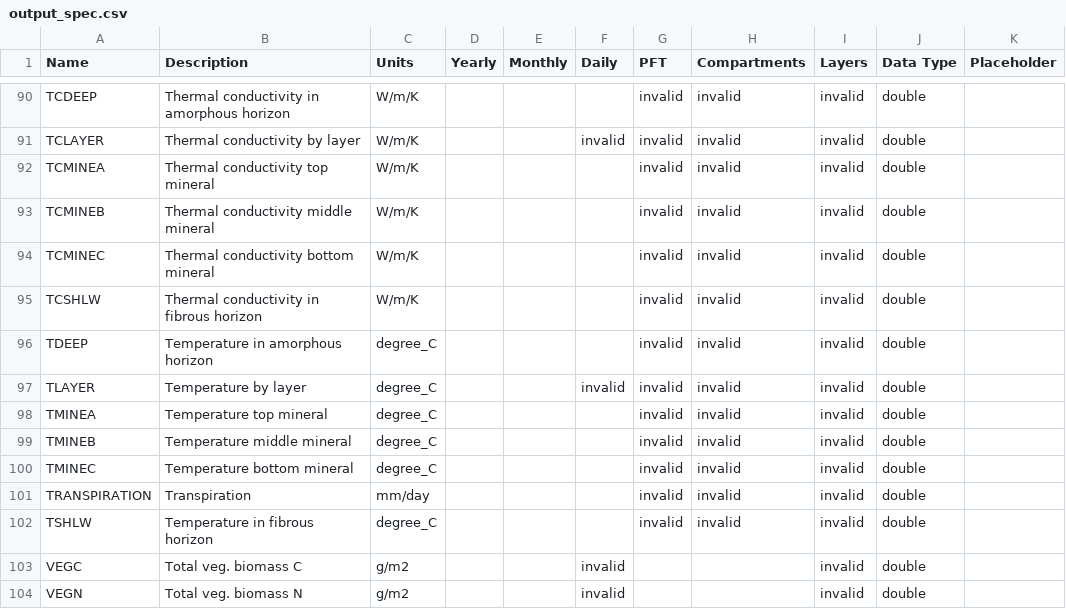
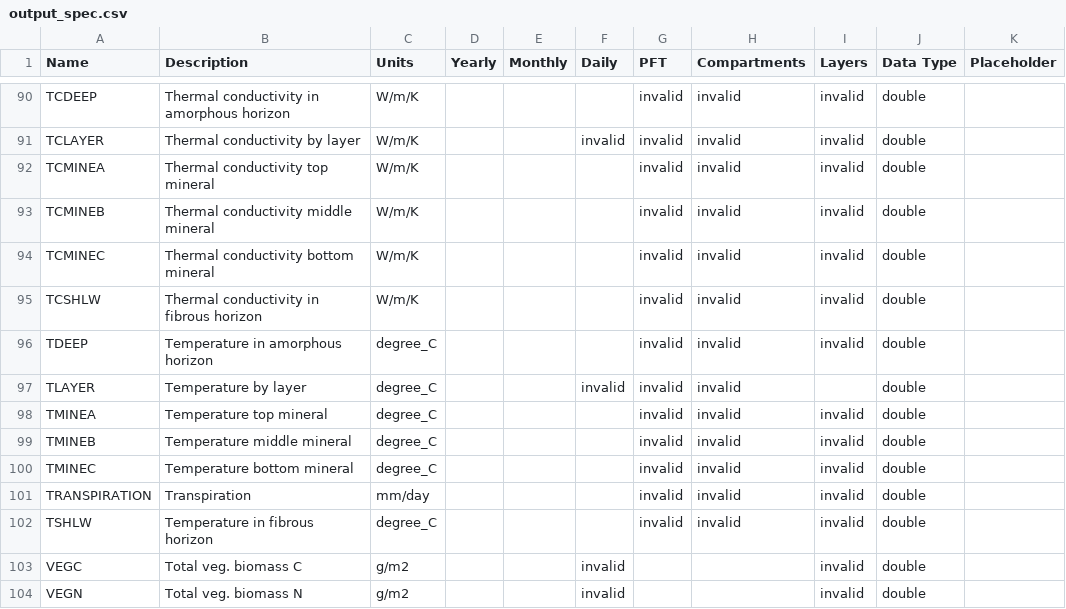
Before and after one commit to uaf-arctic-eco-modeling/dvm-dos-tem, a CSV file: config/output_spec.csv, drawn as a sheet; only a part is shown, gaps mark what is left out.

Commit message:
Fix outspec_csv file: layer output for TLAYER was marked as invalid.

```diff
--- a/config/output_spec.csv
+++ b/config/output_spec.csv
@@ -96,3 +96,3 @@ TCSHLW,Thermal conductivity in fibrous horizon,W/m/K,,,,invalid,invalid,invalid,
 TDEEP,Temperature in amorphous horizon,degree_C,,,,invalid,invalid,invalid,double,
-TLAYER,Temperature by layer,degree_C,,,invalid,invalid,invalid,invalid,double,
+TLAYER,Temperature by layer,degree_C,,,invalid,invalid,invalid,,double,
 TMINEA,Temperature top mineral,degree_C,,,,invalid,invalid,invalid,double,
```
